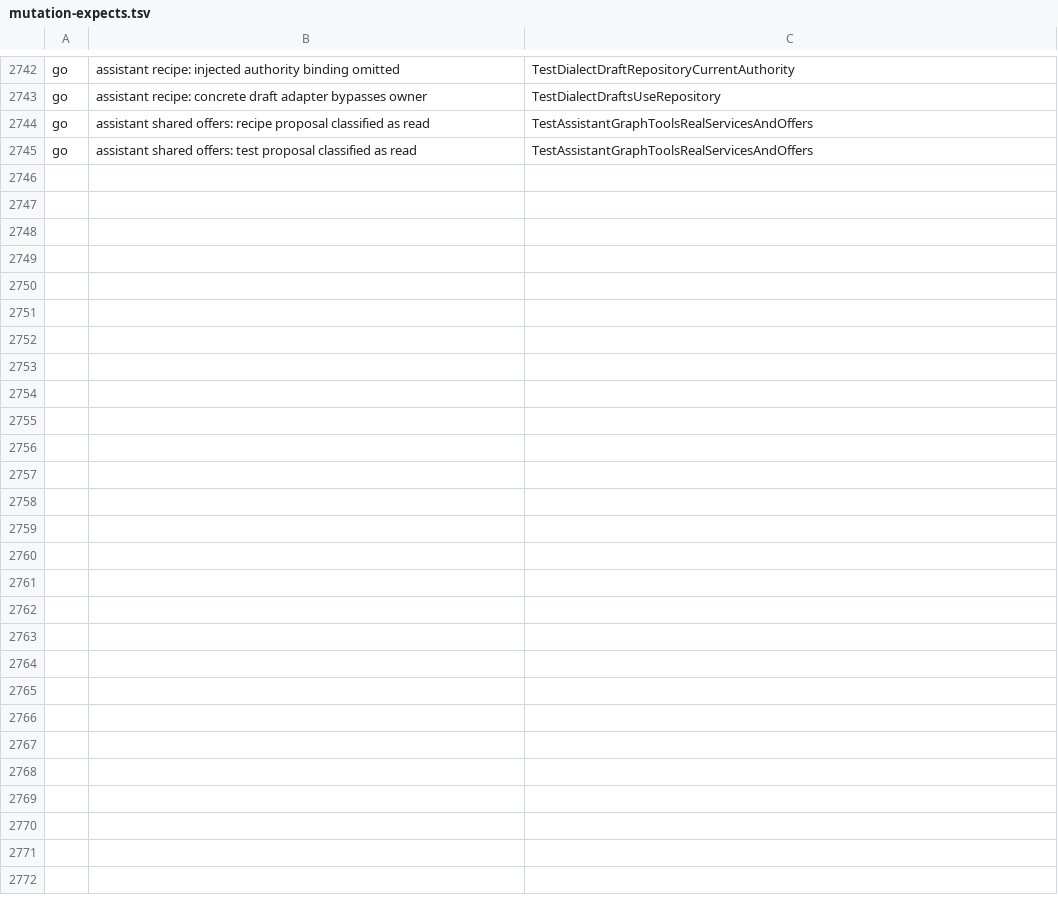
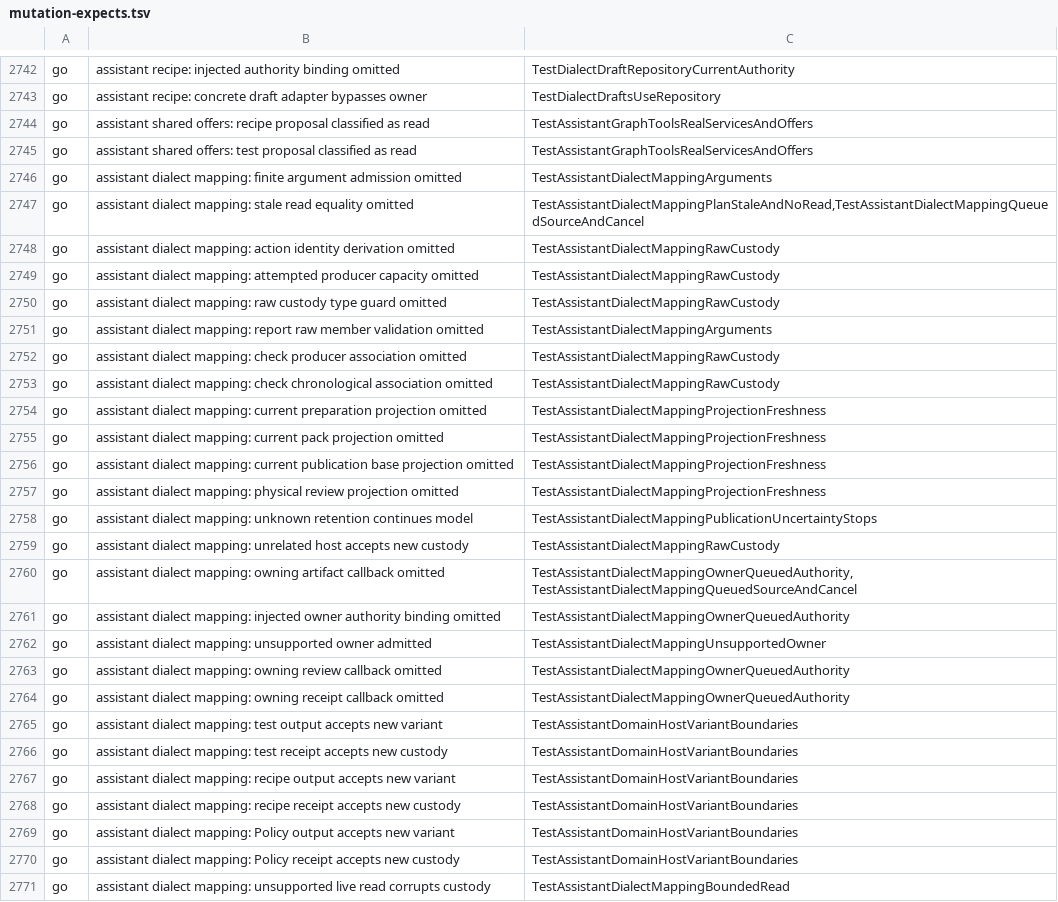
Before and after one commit to Judgment-Pack/judgment-pack-desk, a TSV file: scripts/mutation-expects.tsv, drawn as a sheet; only a part is shown, gaps mark what is left out.

```diff
--- a/scripts/mutation-expects.tsv
+++ b/scripts/mutation-expects.tsv
@@ -2745 +2745,27 @@ go	assistant shared offers: recipe proposal classified as read	TestAssistantGrap
 go	assistant shared offers: test proposal classified as read	TestAssistantGraphToolsRealServicesAndOffers
+go	assistant dialect mapping: finite argument admission omitted	TestAssistantDialectMappingArguments
+go	assistant dialect mapping: stale read equality omitted	TestAssistantDialectMappingPlanStaleAndNoRead,TestAssistantDialectMappingQueuedSourceAndCancel
+go	assistant dialect mapping: action identity derivation omitted	TestAssistantDialectMappingRawCustody
+go	assistant dialect mapping: attempted producer capacity omitted	TestAssistantDialectMappingRawCustody
+go	assistant dialect mapping: raw custody type guard omitted	TestAssistantDialectMappingRawCustody
+go	assistant dialect mapping: report raw member validation omitted	TestAssistantDialectMappingArguments
+go	assistant dialect mapping: check producer association omitted	TestAssistantDialectMappingRawCustody
+go	assistant dialect mapping: check chronological association omitted	TestAssistantDialectMappingRawCustody
+go	assistant dialect mapping: current preparation projection omitted	TestAssistantDialectMappingProjectionFreshness
+go	assistant dialect mapping: current pack projection omitted	TestAssistantDialectMappingProjectionFreshness
+go	assistant dialect mapping: current publication base projection omitted	TestAssistantDialectMappingProjectionFreshness
+go	assistant dialect mapping: physical review projection omitted	TestAssistantDialectMappingProjectionFreshness
+go	assistant dialect mapping: unknown retention continues model	TestAssistantDialectMappingPublicationUncertaintyStops
+go	assistant dialect mapping: unrelated host accepts new custody	TestAssistantDialectMappingRawCustody
+go	assistant dialect mapping: owning artifact callback omitted	TestAssistantDialectMappingOwnerQueuedAuthority,TestAssistantDialectMappingQueuedSourceAndCancel
+go	assistant dialect mapping: injected owner authority binding omitted	TestAssistantDialectMappingOwnerQueuedAuthority
+go	assistant dialect mapping: unsupported owner admitted	TestAssistantDialectMappingUnsupportedOwner
+go	assistant dialect mapping: owning review callback omitted	TestAssistantDialectMappingOwnerQueuedAuthority
+go	assistant dialect mapping: owning receipt callback omitted	TestAssistantDialectMappingOwnerQueuedAuthority
+go	assistant dialect mapping: test output accepts new variant	TestAssistantDomainHostVariantBoundaries
+go	assistant dialect mapping: test receipt accepts new custody	TestAssistantDomainHostVariantBoundaries
+go	assistant dialect mapping: recipe output accepts new variant	TestAssistantDomainHostVariantBoundaries
+go	assistant dialect mapping: recipe receipt accepts new custody	TestAssistantDomainHostVariantBoundaries
+go	assistant dialect mapping: Policy output accepts new variant	TestAssistantDomainHostVariantBoundaries
+go	assistant dialect mapping: Policy receipt accepts new custody	TestAssistantDomainHostVariantBoundaries
+go	assistant dialect mapping: unsupported live read corrupts custody	TestAssistantDialectMappingBoundedRead
```
Also changed, not shown: 36 other files.
